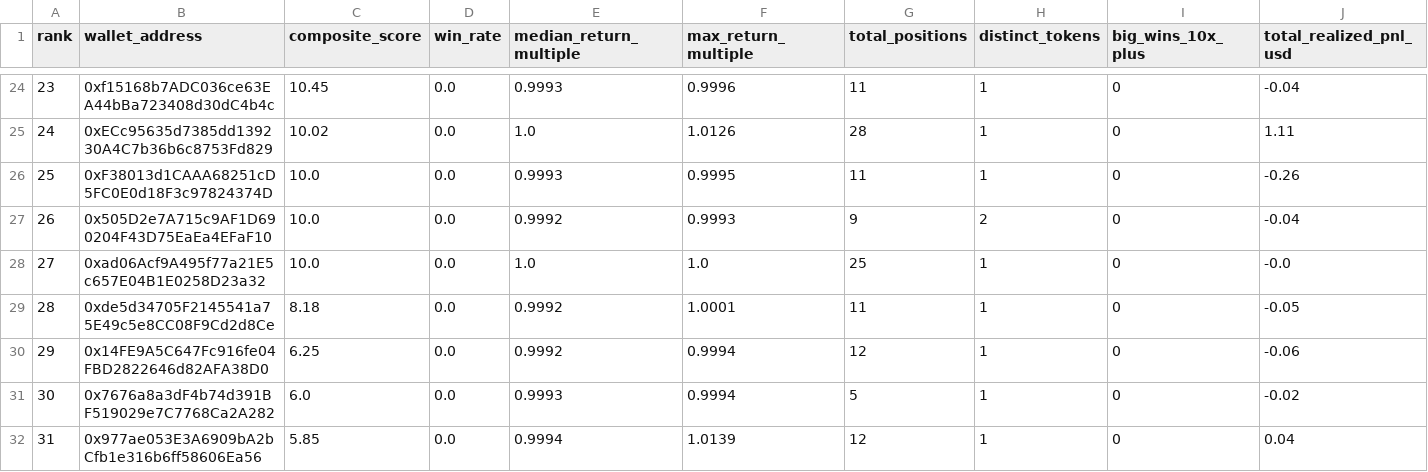
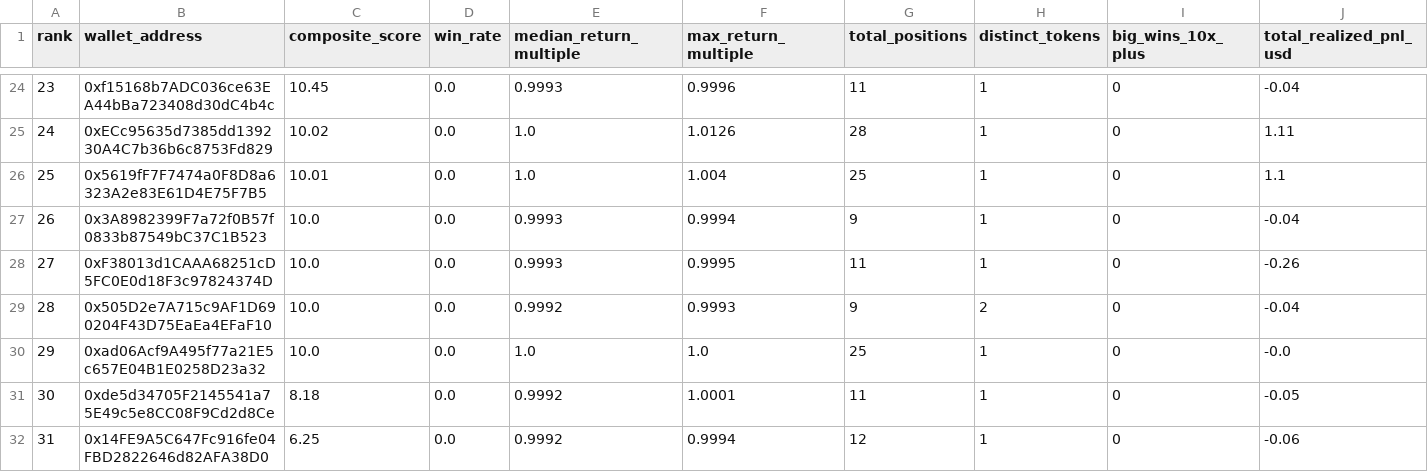
Before and after one commit to papatora/TopWalllet, a CSV file: results/top_wallets_latest.csv, drawn as a sheet; only a part is shown, gaps mark what is left out; the shorter side is filled out with more unchanged rows; addresses are those after the commit; rows hold the shown columns only; the diff names each change by its address in the sheet, - before the commit and + after, or states it on an @@ line.

Commit message:
chore(results): automated pipeline output update

```diff
--- a/results/top_wallets_latest.csv
+++ b/results/top_wallets_latest.csv
+row 26: 25 | 0x5619fF7F7474a0F8D8a6323A2e83E61D4E75F7B5 | 10.01 | 0.0 | 1.0 | 1.004 | 25 | 1 | 0 | 1.1
+row 27: 26 | 0x3A8982399F7a72f0B57f0833b87549bC37C1B523 | 10.0 | 0.0 | 0.9993 | 0.9994 | 9 | 1 | 0 | -0.04
@@ column A (rank) renumbered from row 28 down @@
```
Also changed, not shown: results/history/2026-09-07/top_wallets.csv, 23 other files.
